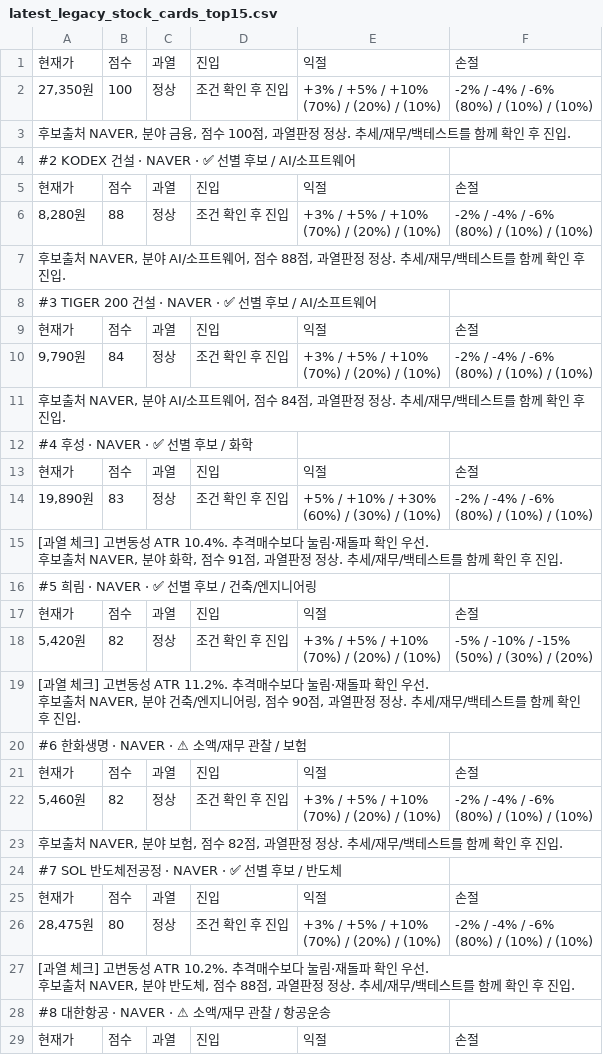
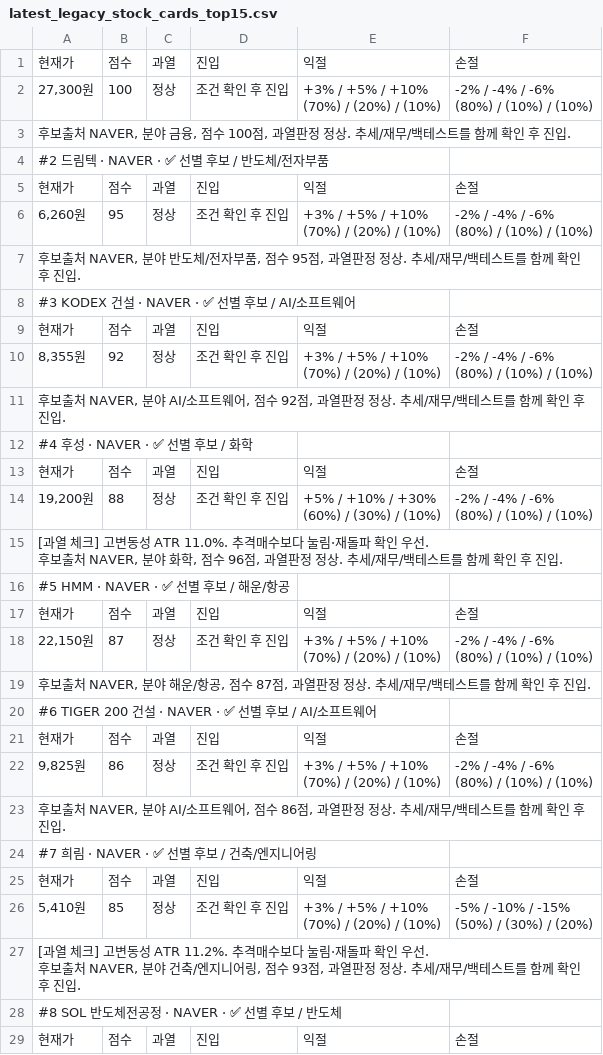
Before and after one commit to boxinmycat/stock-report, a CSV file: docs/data/latest_legacy_stock_cards_top15.csv, drawn as a sheet; only a part is shown; ↵ is a line break in a cell; the diff covers the shown part only; the diff names each change by its address in the sheet, - before the commit and + after, or states it on an @@ line.

```diff
--- a/docs/data/latest_legacy_stock_cards_top15.csv
+++ b/docs/data/latest_legacy_stock_cards_top15.csv
-A2: 27,350원
+A2: 27,300원
-A4: #2 KODEX 건설 · NAVER · ✅ 선별 후보 / AI/소프트웨어
+A4: #2 드림텍 · NAVER · ✅ 선별 후보 / 반도체/전자부품
-A6: 8,280원
+A6: 6,260원
-B6: 88
+B6: 95
-A7: …NAVER, 분야 AI/소프트웨어, 점수 88점, 과열…
+A7: …NAVER, 분야 반도체/전자부품, 점수 95점, 과열…
-A8: #3 TIGER 200 건설 · NAVER · ✅ 선별 후보 / AI/소프트웨어
+A8: #3 KODEX 건설 · NAVER · ✅ 선별 후보 / AI/소프트웨어
-A10: 9,790원
+A10: 8,355원
-B10: 84
+B10: 92
-A11: …, 점수 84점, 과열…
+A11: …, 점수 92점, 과열…
-A14: 19,890원
+A14: 19,200원
-B14: 83
+B14: 88
-A15: …동성 ATR 10.4%. 추격매수보다 눌림·재돌파 확인 우선. ↵ 후보출처 NAVER, 분야 화학, 점수 91점, 과열…
+A15: …동성 ATR 11.0%. 추격매수보다 눌림·재돌파 확인 우선. ↵ 후보출처 NAVER, 분야 화학, 점수 96점, 과열…
-A16: #5 희림 · NAVER · ✅ 선별 후보 / 건축/엔지니어링
+A16: #5 HMM · NAVER · ✅ 선별 후보 / 해운/항공
-A18: 5,420원
+A18: 22,150원
-B18: 82
+B18: 87
-F18: -5% / -10% / -15% ↵ (50%) / (30%) / (20%)
+F18: -2% / -4% / -6% ↵ (80%) / (10%) / (10%)
-A19: [과열 체크] 고변동성 ATR 11.2%. 추격매수보다 눌림·재돌파 확인 우선. ↵ 후보출처 NAVER, 분야 건축/엔지니어링, 점수 90점, 과열…
+A19: 후보출처 NAVER, 분야 해운/항공, 점수 87점, 과열…
-A20: #6 한화생명 · NAVER · ⚠ 소액/재무 관찰 / 보험
+A20: #6 TIGER 200 건설 · NAVER · ✅ 선별 후보 / AI/소프트웨어
-A22: 5,460원
+A22: 9,825원
-B22: 82
+B22: 86
-A23: …NAVER, 분야 보험, 점수 82점, 과열…
+A23: …NAVER, 분야 AI/소프트웨어, 점수 86점, 과열…
-A24: #7 SOL 반도체전공정 · NAVER · ✅ 선별 후보 / 반도체
+A24: #7 희림 · NAVER · ✅ 선별 후보 / 건축/엔지니어링
-A26: 28,475원
+A26: 5,410원
-B26: 80
+B26: 85
-F26: -2% / -4% / -6% ↵ (80%) / (10%) / (10%)
+F26: -5% / -10% / -15% ↵ (50%) / (30%) / (20%)
-A27: …동성 ATR 10.2%. 추격매수보다 눌림·재돌파 확인 우선. ↵ 후보출처 NAVER, 분야 반도체, 점수 88점, 과열…
+A27: …동성 ATR 11.2%. 추격매수보다 눌림·재돌파 확인 우선. ↵ 후보출처 NAVER, 분야 건축/엔지니어링, 점수 93점, 과열…
-A28: #8 대한항공 · NAVER · ⚠ 소액/재무 관찰 / 항공운송
+A28: #8 SOL 반도체전공정 · NAVER · ✅ 선별 후보 / 반도체
```
Also changed, not shown: 33 edited cells elsewhere in this file, docs/data/latest_holding_action_guide.csv, docs/data/latest_legacy_entry_scenario.csv, 45 other files.
